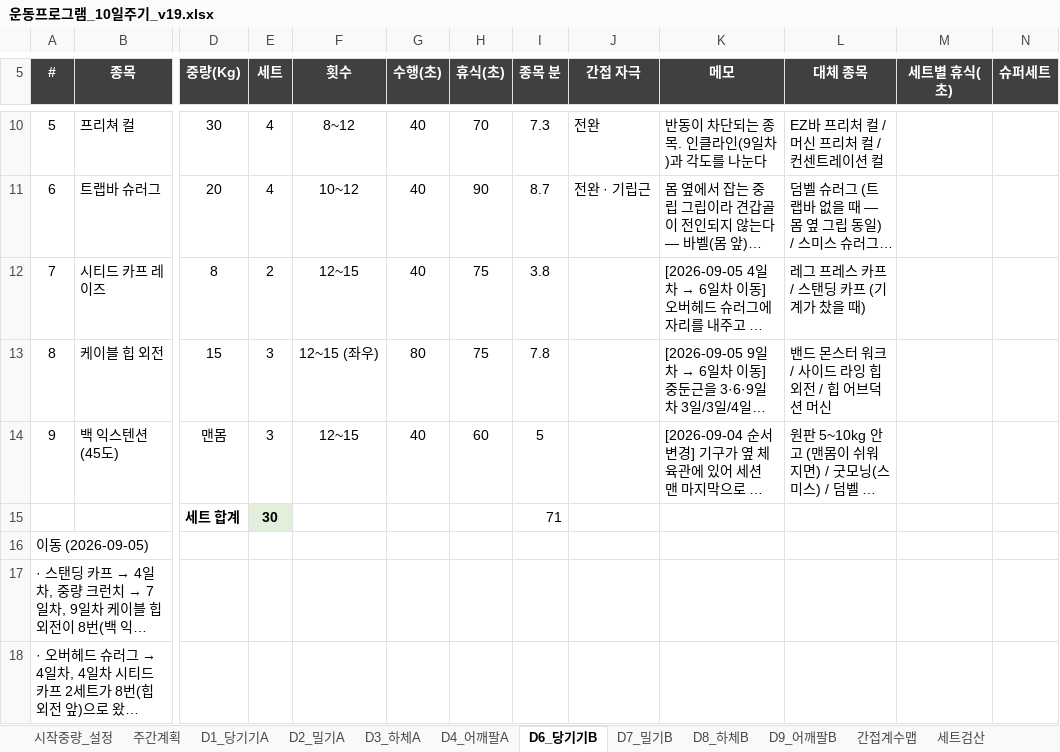
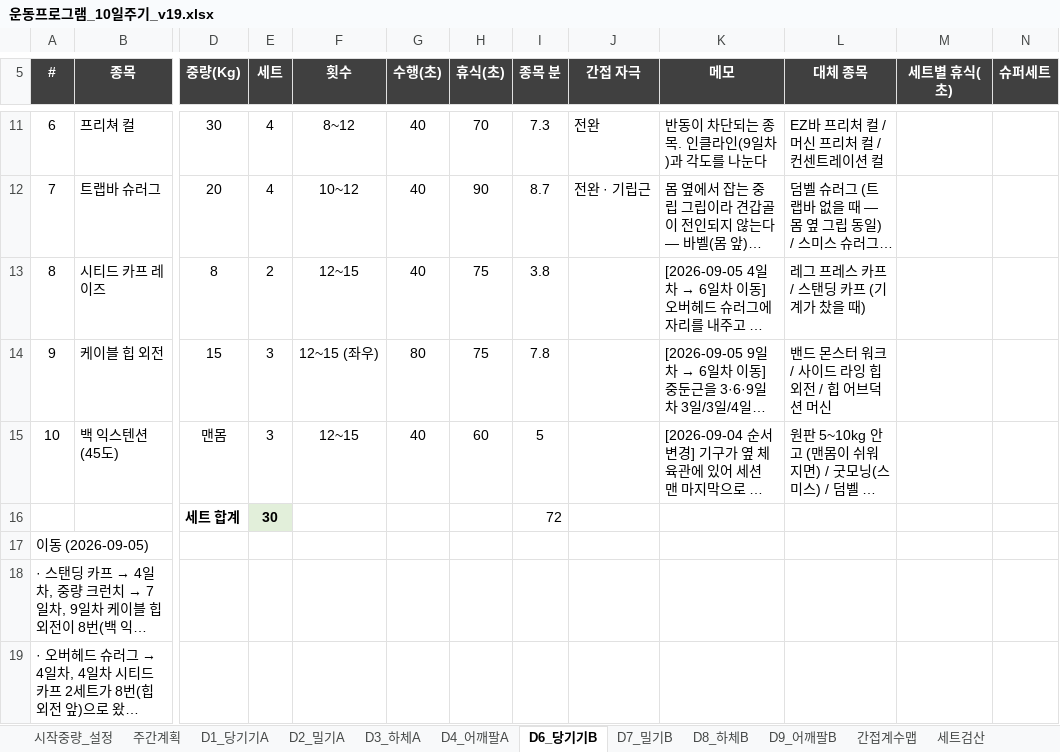
Before and after one commit to ktmffl-max/health1234, an Excel workbook: 운동프로그램_10일주기_v19.xlsx, sheet D6_당기기B, drawn as a sheet; only a part is shown, gaps mark what is left out; long unchanged cells end in …; values as stored, in another font and other column widths than the file's, no borders; conditional formats not drawn; addresses are those after the commit; the diff covers the shown part only; the diff names each change by its address in the sheet, - before the commit and + after, or states it on an @@ line.

```diff
--- a/운동프로그램_10일주기_v19.xlsx (sheet D6_당기기B)
+++ b/운동프로그램_10일주기_v19.xlsx (sheet D6_당기기B)
@@ column A (#) renumbered between rows 9 and 15 @@
-I16 (종목 분): 71
+I16 (종목 분): 72
```
Also changed, not shown: 2 added rows and 4 edited cells elsewhere in this sheet, sheet 간접계수맵, sheet D1_당기기A, sheet 주간계획, sheet 세트검산, formulas that keep their value, 5 other files.
